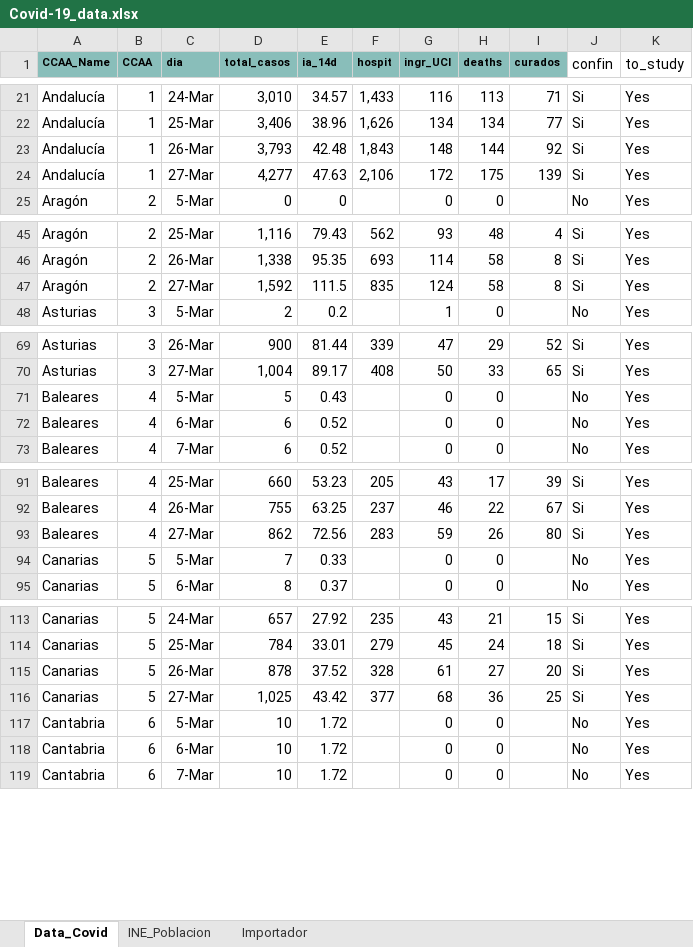
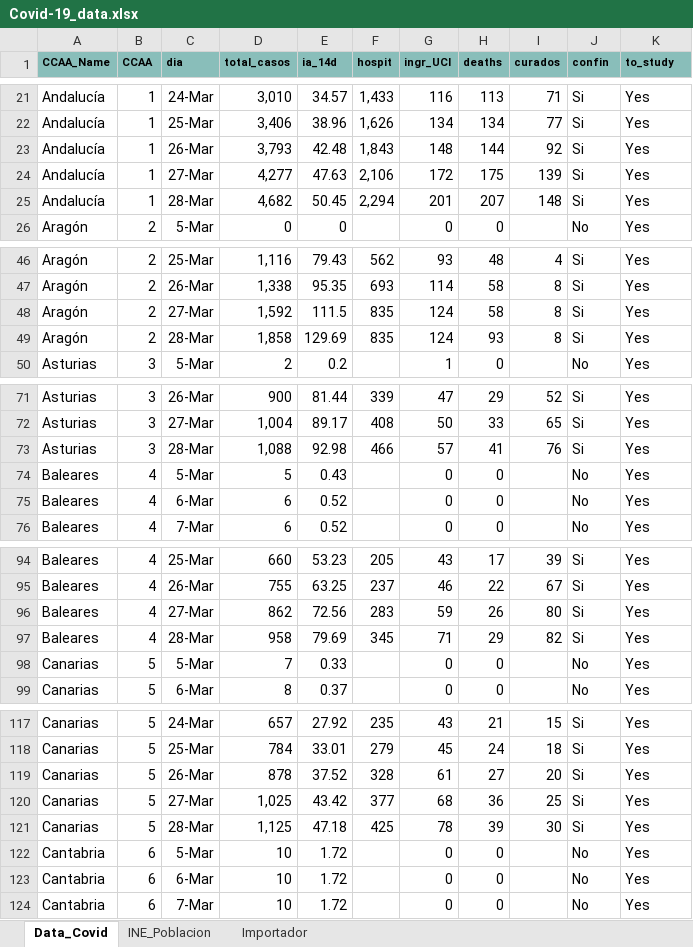
Before and after one commit to JuanJoseVidal/covid-19spain, an Excel workbook: data/Covid-19_data.xlsx, sheet Data_Covid, drawn as a sheet; only a part is shown, gaps mark what is left out; values as stored, in another font and other column widths than the file's, no borders; charts and pictures not drawn; the diff covers the shown part only; the diff names each change by its address in the sheet, - before the commit and + after, or states it on an @@ line.

Commit message:
Add 28-mar data

```diff
--- a/data/Covid-19_data.xlsx (sheet Data_Covid)
+++ b/data/Covid-19_data.xlsx (sheet Data_Covid)
@@ J1:K1 fill: none → #89BEBA, bold: off → on, text size: smaller @@
+row 25: Andalucía | 1 | 28-Mar | 4,682 | 50.45 | 2,294 | 201 | 207 | 148 | Si | Yes
+row 49: Aragón | 2 | 28-Mar | 1,858 | 129.69 | 835 | 124 | 93 | 8 | Si | Yes
+row 73: Asturias | 3 | 28-Mar | 1,088 | 92.98 | 466 | 57 | 41 | 76 | Si | Yes
+row 97: Baleares | 4 | 28-Mar | 958 | 79.69 | 345 | 71 | 29 | 82 | Si | Yes
+row 121: Canarias | 5 | 28-Mar | 1,125 | 47.18 | 425 | 78 | 39 | 30 | Si | Yes
```
Also changed, not shown: 14 added rows and 19 edited cells elsewhere in this sheet, sheet Importador, formulas that keep their value, charts or pictures, data/Covid-19_data_sexage.xlsx.
